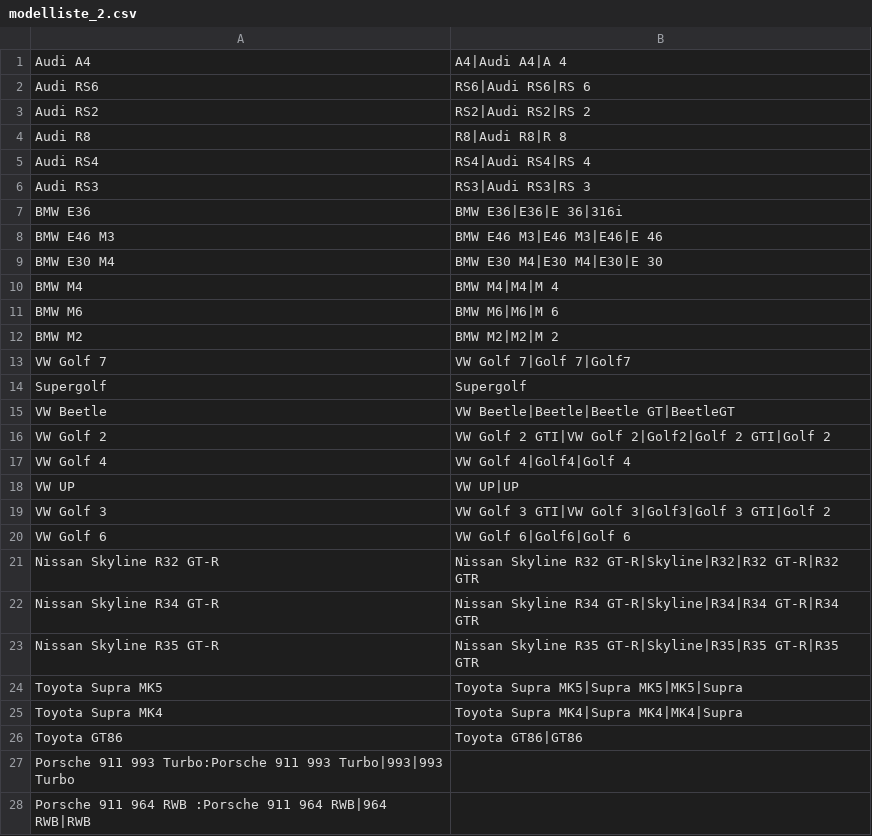
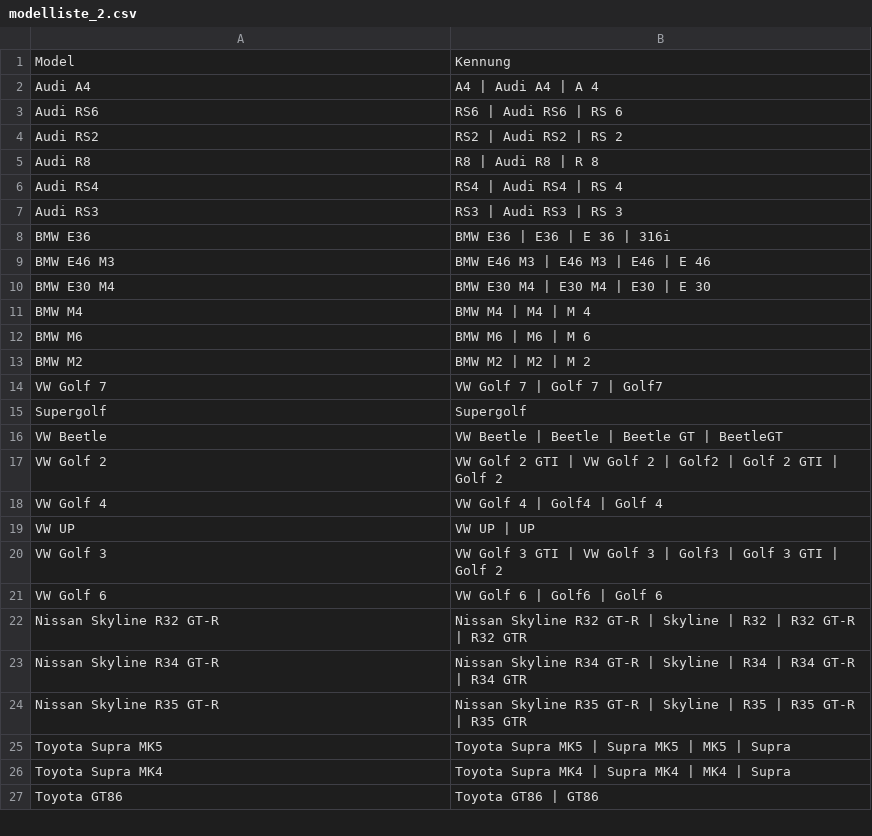
Before and after one commit to mlempp/voice_of_the_community, a CSV file: functions/modelliste_2.csv, drawn as a sheet; only a part is shown; the diff covers the shown part only.

```diff
--- a/functions/modelliste_2.csv
+++ b/functions/modelliste_2.csv
@@ -1,13 +1,14 @@
-Audi A4;A4|Audi A4|A 4
-Audi RS6;RS6|Audi RS6|RS 6
-Audi RS2;RS2|Audi RS2|RS 2
-Audi R8;R8|Audi R8|R 8
-Audi RS4;RS4|Audi RS4|RS 4
-Audi RS3;RS3|Audi RS3|RS 3
-BMW E36;BMW E36|E36|E 36|316i
-BMW E46 M3;BMW E46 M3|E46 M3|E46|E 46
-BMW E30 M4;BMW E30 M4|E30 M4|E30|E 30
-BMW M4;BMW M4|M4|M 4
-BMW M6;BMW M6|M6|M 6
-BMW M2;BMW M2|M2|M 2
-VW Golf 7;VW Golf 7|Golf 7|Golf7
+Model;Kennung
+Audi A4; A4 | Audi A4 | A 4
+Audi RS6; RS6 | Audi RS6 | RS 6
+Audi RS2; RS2 | Audi RS2 | RS 2
+Audi R8; R8 | Audi R8 | R 8
+Audi RS4; RS4 | Audi RS4 | RS 4
+Audi RS3; RS3 | Audi RS3 | RS 3
+BMW E36; BMW E36 | E36 | E 36 | 316i
+BMW E46 M3; BMW E46 M3 | E46 M3 | E46 | E 46
+BMW E30 M4; BMW E30 M4 | E30 M4 | E30 | E 30
+BMW M4; BMW M4 | M4 | M 4
+BMW M6; BMW M6 | M6 | M 6
+BMW M2; BMW M2 | M2 | M 2
+VW Golf 7; VW Golf 7 | Golf 7 | Golf7
@@ -15,14 +16,12 @@ Supergolf;Supergolf
-VW Beetle;VW Beetle|Beetle|Beetle GT|BeetleGT
-VW Golf 2;VW Golf 2 GTI|VW Golf 2|Golf2|Golf 2 GTI|Golf 2
-VW Golf 4;VW Golf 4|Golf4|Golf 4
-VW UP;VW UP|UP
-VW Golf 3;VW Golf 3 GTI|VW Golf 3|Golf3|Golf 3 GTI|Golf 2
-VW Golf 6;VW Golf 6|Golf6|Golf 6
-Nissan Skyline R32 GT-R;Nissan Skyline R32 GT-R|Skyline|R32|R32 GT-R|R32 GTR
-Nissan Skyline R34 GT-R;Nissan Skyline R34 GT-R|Skyline|R34|R34 GT-R|R34 GTR
-Nissan Skyline R35 GT-R;Nissan Skyline R35 GT-R|Skyline|R35|R35 GT-R|R35 GTR
-Toyota Supra MK5;Toyota Supra MK5|Supra MK5|MK5|Supra
-Toyota Supra MK4;Toyota Supra MK4|Supra MK4|MK4|Supra
-Toyota GT86;Toyota GT86|GT86
-Porsche 911 993 Turbo:Porsche 911 993 Turbo|993|993 Turbo
-Porsche 911 964 RWB  :Porsche 911 964 RWB|964 RWB|RWB
+VW Beetle; VW Beetle | Beetle | Beetle GT | BeetleGT
+VW Golf 2; VW Golf 2 GTI | VW Golf 2 | Golf2 | Golf 2 GTI | Golf 2
+VW Golf 4; VW Golf 4 | Golf4 | Golf 4
+VW UP; VW UP | UP
+VW Golf 3; VW Golf 3 GTI | VW Golf 3 | Golf3 | Golf 3 GTI | Golf 2
+VW Golf 6; VW Golf 6 | Golf6 | Golf 6
+Nissan Skyline R32 GT-R; Nissan Skyline R32 GT-R | Skyline | R32 | R32 GT-R | R32 GTR
+Nissan Skyline R34 GT-R; Nissan Skyline R34 GT-R | Skyline | R34 | R34 GT-R | R34 GTR
+Nissan Skyline R35 GT-R; Nissan Skyline R35 GT-R | Skyline | R35 | R35 GT-R | R35 GTR
+Toyota Supra MK5; Toyota Supra MK5 | Supra MK5 | MK5 | Supra
+Toyota Supra MK4; Toyota Supra MK4 | Supra MK4 | MK4 | Supra
+Toyota GT86; Toyota GT86 | GT86
```
Also changed, not shown: 36 added rows and 2 removed rows elsewhere in this file, 3 other files.
